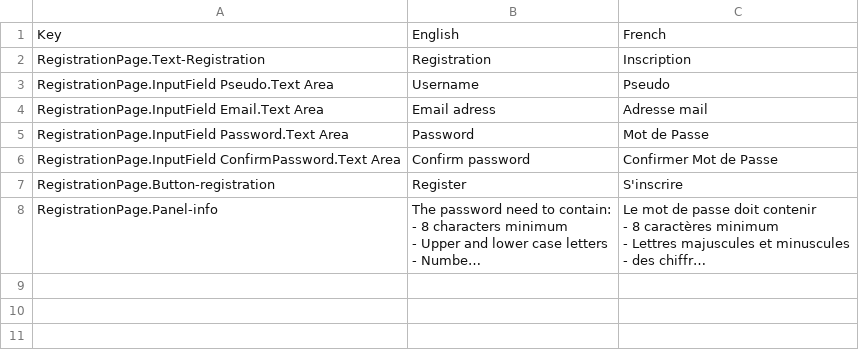
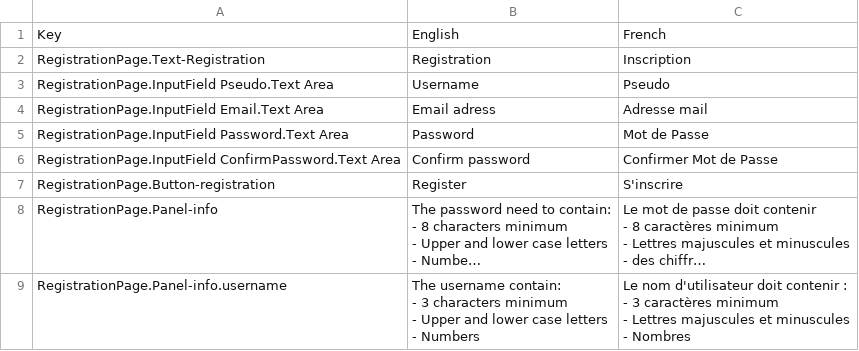
Before and after one commit to redhabouzidi/Loup-garou, a CSV file: Client/Assets/Resources/Localization/RegistrationPage.csv, drawn as a sheet; long unchanged cells end in …; ↵ is a line break in a cell; the diff names each change by its address in the sheet, - before the commit and + after, or states it on an @@ line.

```diff
--- a/Client/Assets/Resources/Localization/RegistrationPage.csv
+++ b/Client/Assets/Resources/Localization/RegistrationPage.csv
+row 9: RegistrationPage.Panel-info.username | The username contain: ↵ - 3 characters minimum ↵ - Upper and lower case letters ↵ - Numbers | Le nom d'utilisateur doit contenir : ↵ - 3 caractères minimum ↵ - Lettres majuscules et minuscules ↵ - Nombres
```
Also changed, not shown: Client/Assets/Resources/Localization/Create.csv, 9 other files.
